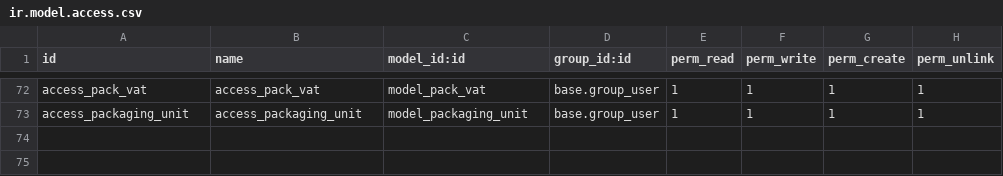
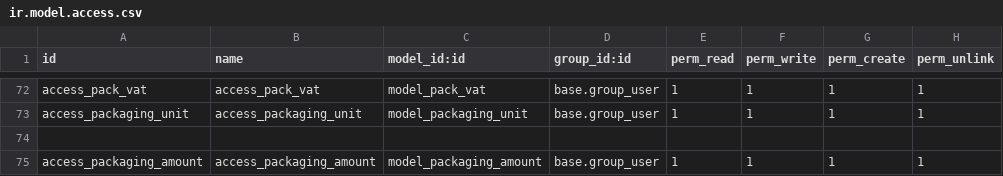
Before and after one commit to brahim94/logistic, a CSV file: security/ir.model.access.csv, drawn as a sheet; only a part is shown, gaps mark what is left out; the diff names each change by its address in the sheet, - before the commit and + after, or states it on an @@ line.

Commit message:
packaging'

```diff
--- a/security/ir.model.access.csv
+++ b/security/ir.model.access.csv
+row 74: (empty)
+row 75: access_packaging_amount | access_packaging_amount | model_packaging_amount | base.group_user | 1 | 1 | 1 | 1
```
Also changed, not shown: 2 other files.
